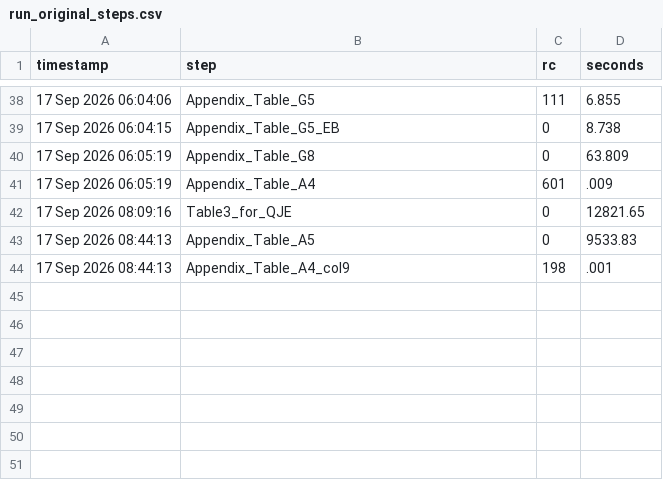
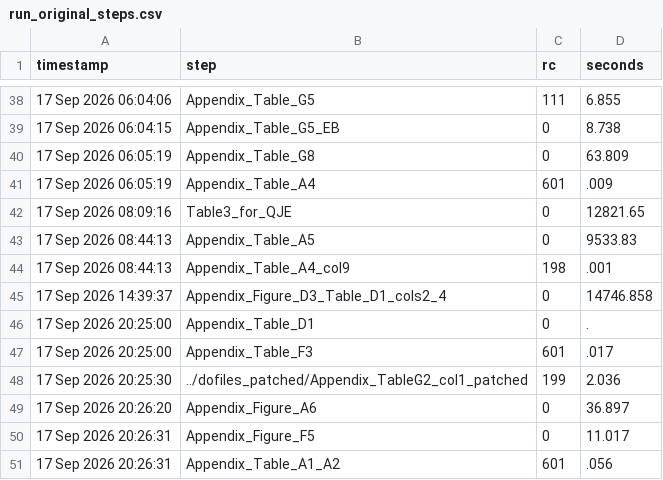
Before and after one commit to brycewang-stanford/top5-Econ-Paper-Replications, a CSV file: QJE2019-Minimum-Wages-Low-Wage-Jobs/Results/run_original_steps.csv, drawn as a sheet; only a part is shown, gaps mark what is left out; the diff names each change by its address in the sheet, - before the commit and + after, or states it on an @@ line.

```diff
--- a/QJE2019-Minimum-Wages-Low-Wage-Jobs/Results/run_original_steps.csv
+++ b/QJE2019-Minimum-Wages-Low-Wage-Jobs/Results/run_original_steps.csv
+row 45: 17 Sep 2026 14:39:37 | Appendix_Figure_D3_Table_D1_cols2_4 | 0 | 14746.858
+row 46: 17 Sep 2026 20:25:00 | Appendix_Table_D1 | 0 | .
+row 47: 17 Sep 2026 20:25:00 | Appendix_Table_F3 | 601 | .017
+row 48: 17 Sep 2026 20:25:30 | ../dofiles_patched/Appendix_TableG2_col1_patched | 199 | 2.036
+row 49: 17 Sep 2026 20:26:20 | Appendix_Figure_A6 | 0 | 36.897
+row 50: 17 Sep 2026 20:26:31 | Appendix_Figure_F5 | 0 | 11.017
+row 51: 17 Sep 2026 20:26:31 | Appendix_Table_A1_A2 | 601 | .056
```
Also changed, not shown: 15 other files.
